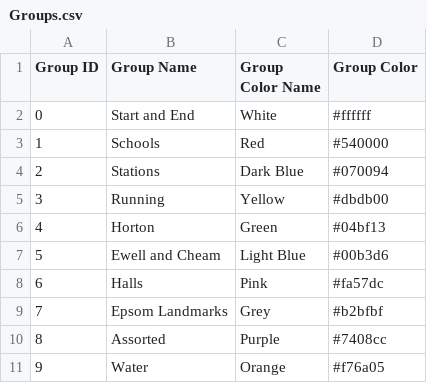
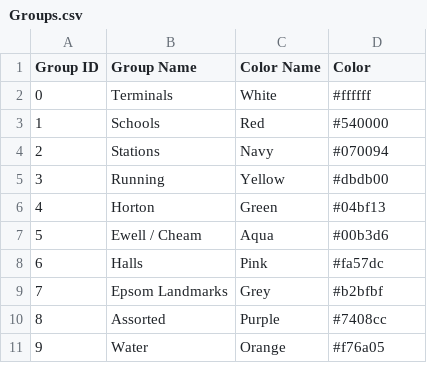
Before and after one commit to HenryGinn/MonopolyRun, a CSV file: Data/Groups.csv, drawn as a sheet.

```diff
--- a/Data/Groups.csv
+++ b/Data/Groups.csv
@@ -1,8 +1,8 @@
-Group ID,Group Name,Group Color Name,Group Color
-0,Start and End,White,#ffffff
+Group ID,Group Name,Color Name,Color
+0,Terminals,White,#ffffff
 1,Schools,Red,#540000
-2,Stations,Dark Blue,#070094
+2,Stations,Navy,#070094
 3,Running,Yellow,#dbdb00
 4,Horton,Green,#04bf13
-5,Ewell and Cheam,Light Blue,#00b3d6
+5,Ewell / Cheam,Aqua,#00b3d6
 6,Halls,Pink,#fa57dc
```
Also changed, not shown: Data/PlacesSource.csv, 6 other files.
